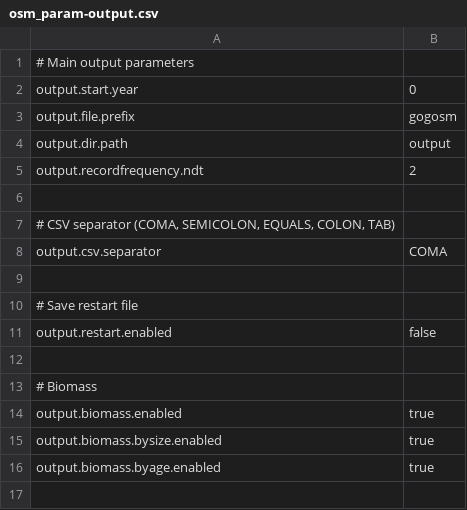
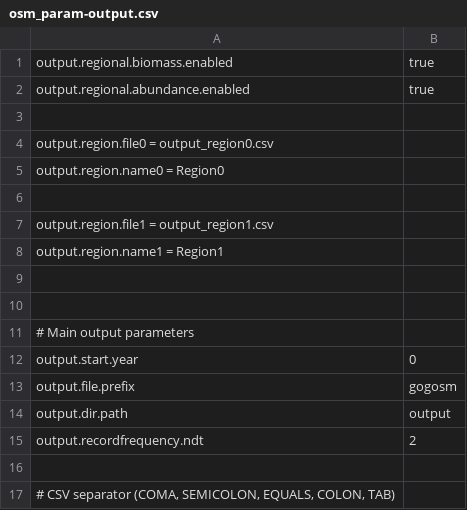
Before and after one commit to osmose-model/osmose, a CSV file: gog-bioen/osm_param-output.csv, drawn as a sheet; only a part is shown; the shorter side is filled out with more unchanged rows.

Commit message:
Adding the saving of outputs in specific regions
git-svn-id: https://subversion.renater.fr/authscm/barrier.n/svn/osmose/branches/alaia_bioen@1683 45b28200-7c74-4d1a-96bc-342942c5875a

```diff
--- a/gog-bioen/osm_param-output.csv
+++ b/gog-bioen/osm_param-output.csv
@@ -1 +1,11 @@
+output.regional.biomass.enabled;true
+output.regional.abundance.enabled;true
+
+output.region.file0 = output_region0.csv
+output.region.name0 = Region0
+
+output.region.file1 = output_region1.csv
+output.region.name1 = Region1
+
+
 # Main output parameters;
```
Also changed, not shown: 2 other files.
